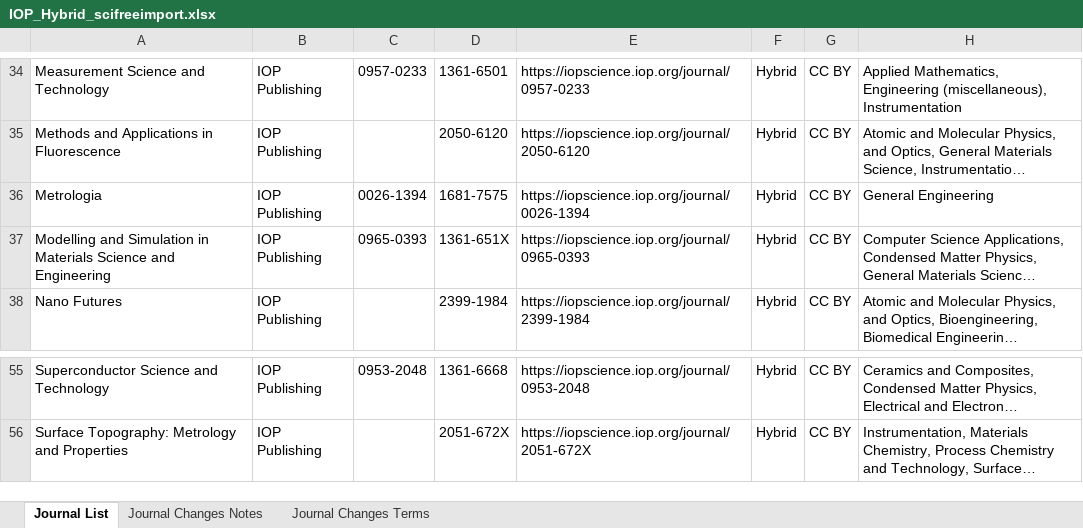
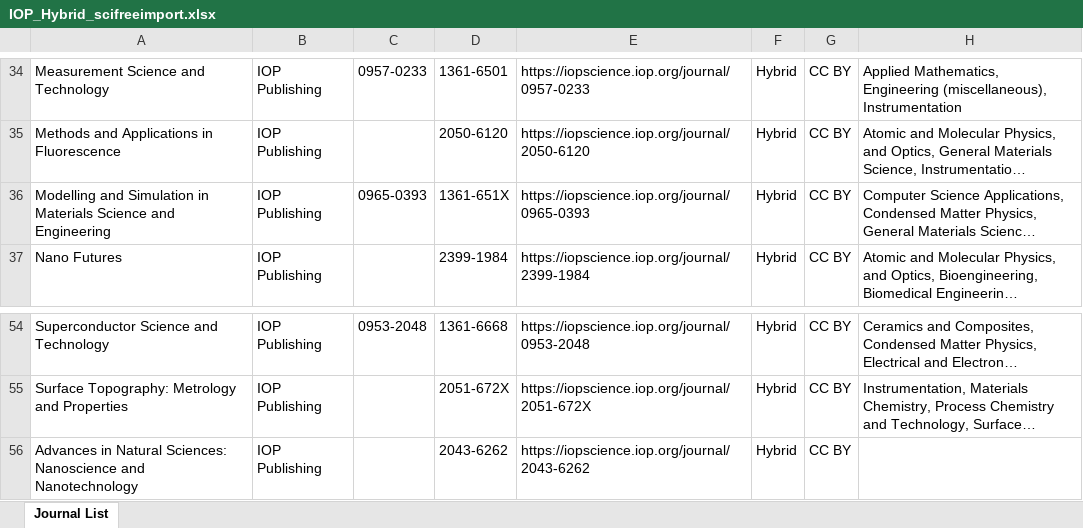
Before and after one commit to SciFreeOrg/UK-CoP, an Excel workbook: UK_CoP_TitleLists/IOP_Hybrid_scifreeimport.xlsx, sheet Journal List, drawn as a sheet; only a part is shown, gaps mark what is left out; long unchanged cells end in …; values as stored, in another font and other column widths than the file's, no cell formats; charts and pictures and table styles not drawn; removed rows and columns are numbered as before the commit, all else as after; the diff names each change by its address in the sheet, - before the commit and + after, or states it on an @@ line.

Commit message:
IOP_Hybrid_scifreeimport 260317

```diff
--- a/UK_CoP_TitleLists/IOP_Hybrid_scifreeimport.xlsx (sheet Journal List)
+++ b/UK_CoP_TitleLists/IOP_Hybrid_scifreeimport.xlsx (sheet Journal List)
-sheet tab: Journal Changes Notes
-sheet tab: Journal Changes Terms
-row 36: Metrologia | IOP Publishing | 0026-1394 | 1681-7575 | https://iopscience.iop.org/journal/0026-1394 | Hybrid | CC BY | General Engineering
+row 56: Advances in Natural Sciences: Nanoscience and Nanotechnology | IOP Publishing |  | 2043-6262 | https://iopscience.iop.org/journal/2043-6262 | Hybrid | CC BY
```
Also changed, not shown: cell formats, charts or pictures.
